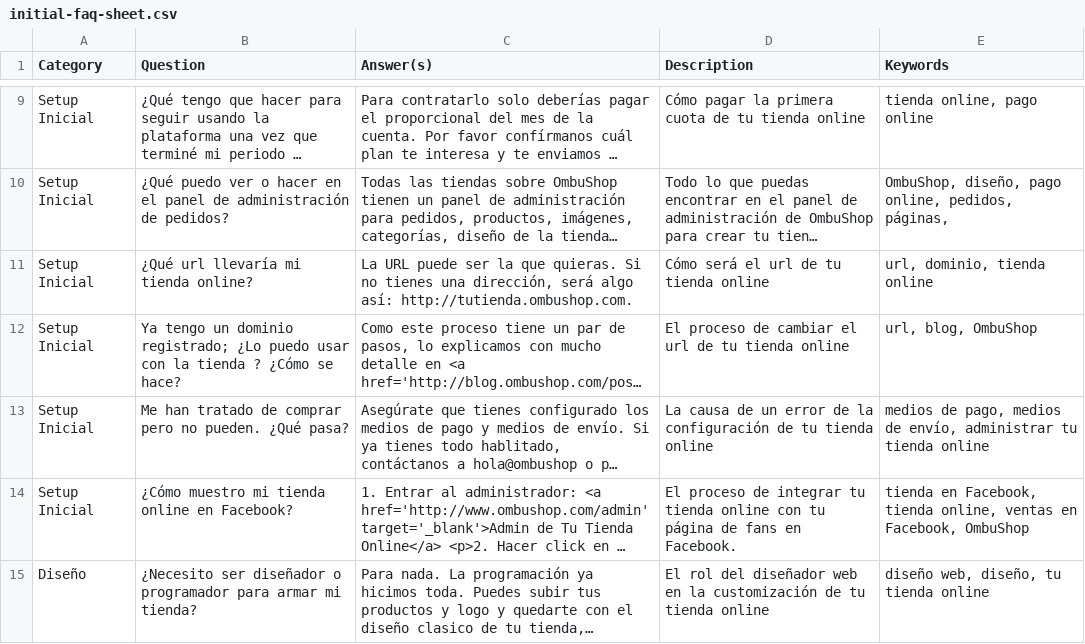
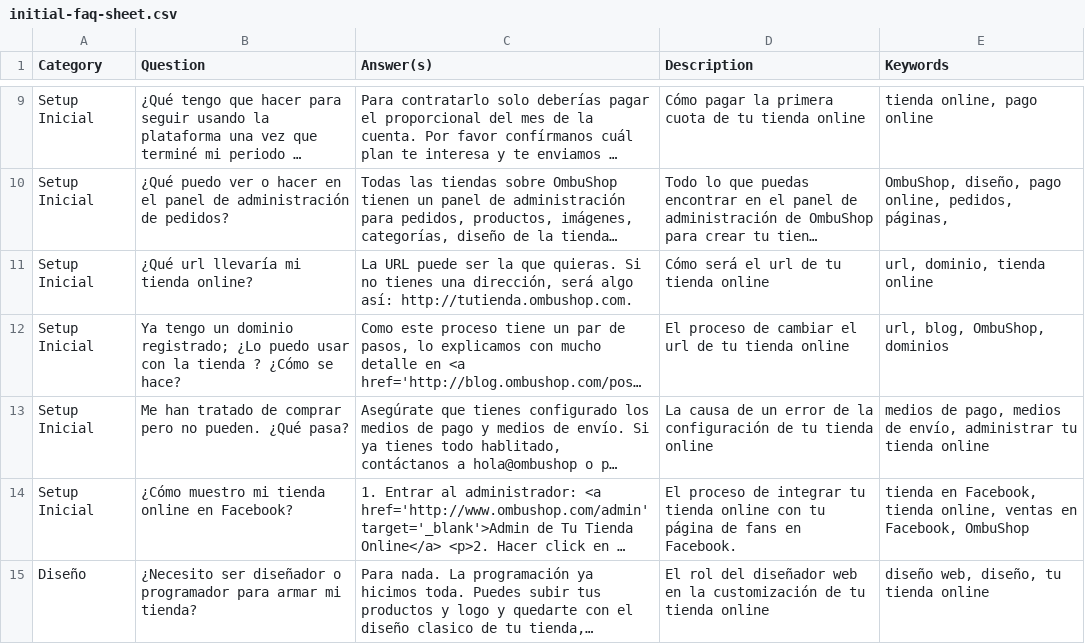
Before and after one commit to fastruby/faqtly, a CSV file: db/seed/initial-faq-sheet.csv, drawn as a sheet; only a part is shown, gaps mark what is left out; long unchanged cells end in …; the diff names each change by its address in the sheet, - before the commit and + after, or states it on an @@ line.

Commit message:
Added keyword to question.

```diff
--- a/db/seed/initial-faq-sheet.csv
+++ b/db/seed/initial-faq-sheet.csv
-E12 (Keywords): url, blog, OmbuShop
+E12 (Keywords): url, blog, OmbuShop, dominios
```
